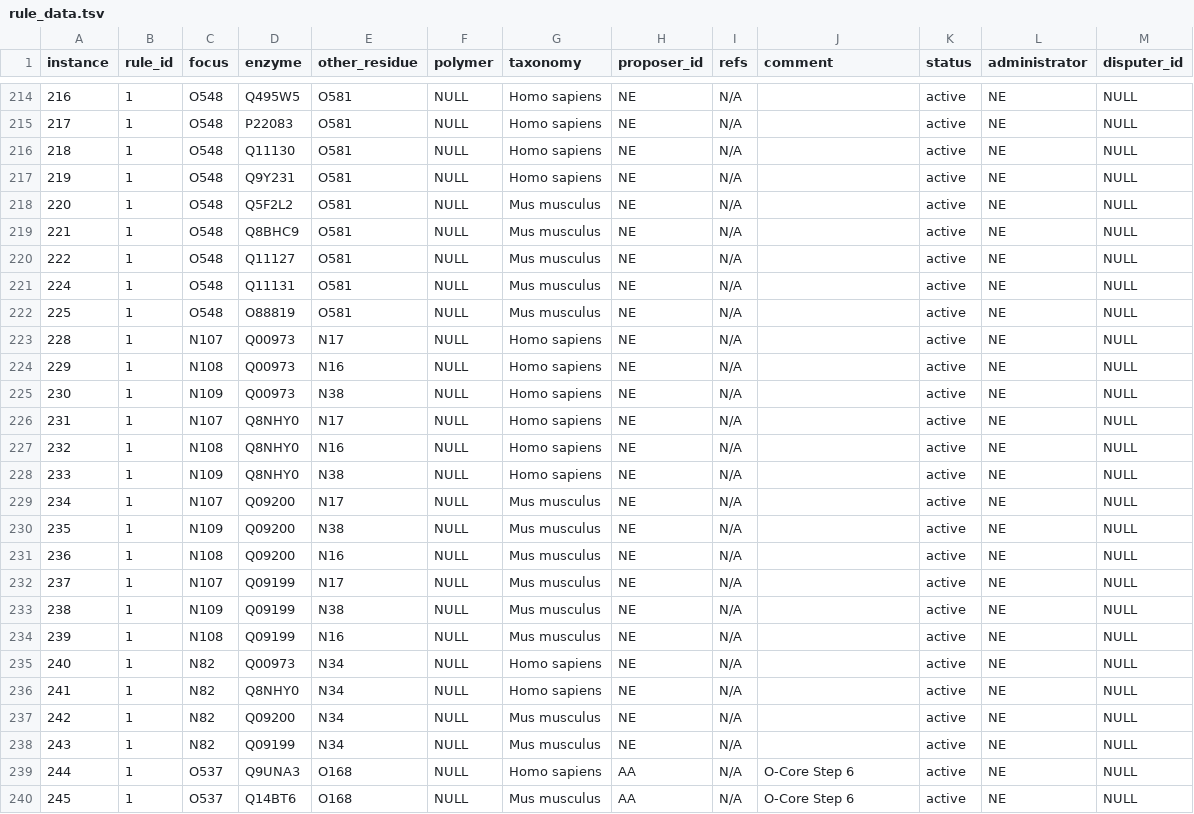
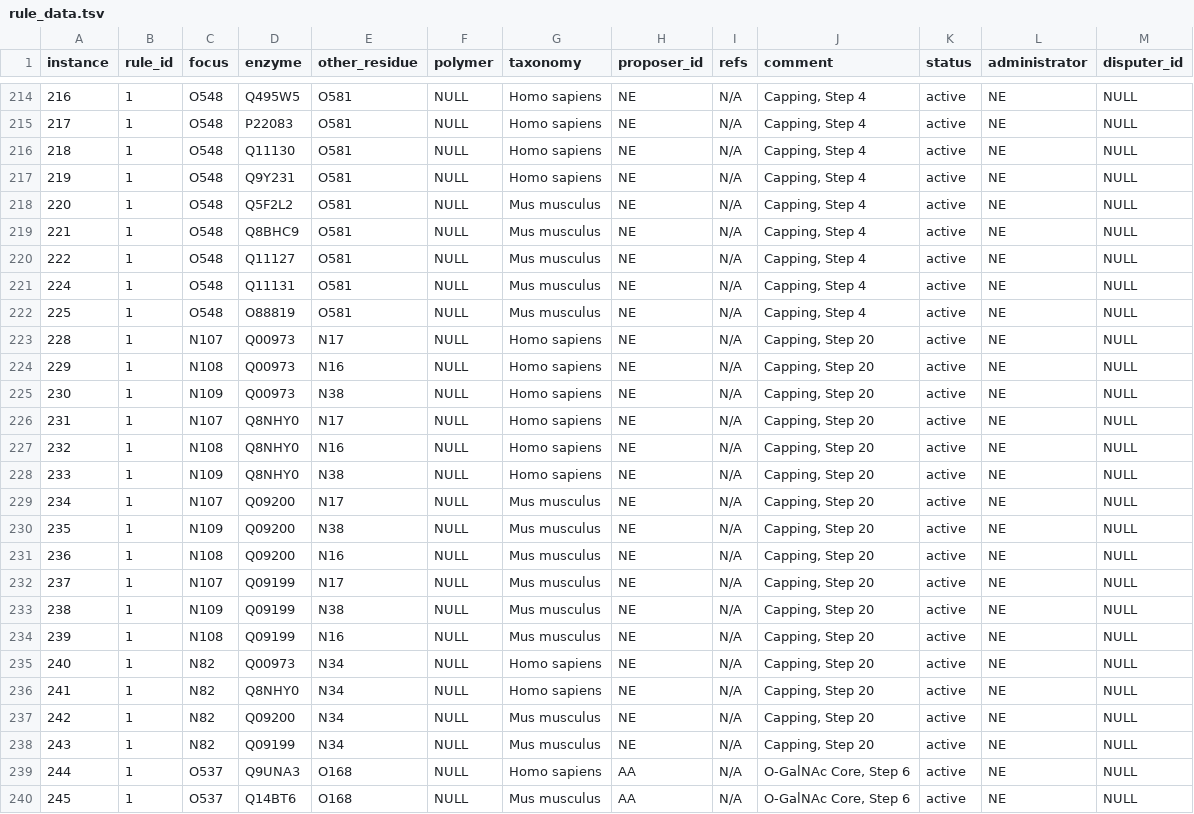
Before and after one commit to glygen-glycan-data/glycoTree, a TSV file: model/rule_data.tsv, drawn as a sheet; only a part is shown, gaps mark what is left out; the diff covers the shown part only.

Commit message:
add pathway comment for rules

```diff
--- a/model/rule_data.tsv
+++ b/model/rule_data.tsv
@@ -214,27 +214,27 @@ instance	rule_id	focus	enzyme	other_residue	polymer	taxonomy	proposer_id	refs	co
-216	1	O548	Q495W5	O581	NULL	Homo sapiens	NE	N/A		active	NE	NULL
-217	1	O548	P22083	O581	NULL	Homo sapiens	NE	N/A		active	NE	NULL
-218	1	O548	Q11130	O581	NULL	Homo sapiens	NE	N/A		active	NE	NULL
-219	1	O548	Q9Y231	O581	NULL	Homo sapiens	NE	N/A		active	NE	NULL
-220	1	O548	Q5F2L2	O581	NULL	Mus musculus	NE	N/A		active	NE	NULL
-221	1	O548	Q8BHC9	O581	NULL	Mus musculus	NE	N/A		active	NE	NULL
-222	1	O548	Q11127	O581	NULL	Mus musculus	NE	N/A		active	NE	NULL
-224	1	O548	Q11131	O581	NULL	Mus musculus	NE	N/A		active	NE	NULL
-225	1	O548	O88819	O581	NULL	Mus musculus	NE	N/A		active	NE	NULL
-228	1	N107	Q00973	N17	NULL	Homo sapiens	NE	N/A		active	NE	NULL
-229	1	N108	Q00973	N16	NULL	Homo sapiens	NE	N/A		active	NE	NULL
-230	1	N109	Q00973	N38	NULL	Homo sapiens	NE	N/A		active	NE	NULL
-231	1	N107	Q8NHY0	N17	NULL	Homo sapiens	NE	N/A		active	NE	NULL
-232	1	N108	Q8NHY0	N16	NULL	Homo sapiens	NE	N/A		active	NE	NULL
-233	1	N109	Q8NHY0	N38	NULL	Homo sapiens	NE	N/A		active	NE	NULL
-234	1	N107	Q09200	N17	NULL	Mus musculus	NE	N/A		active	NE	NULL
-235	1	N109	Q09200	N38	NULL	Mus musculus	NE	N/A		active	NE	NULL
-236	1	N108	Q09200	N16	NULL	Mus musculus	NE	N/A		active	NE	NULL
-237	1	N107	Q09199	N17	NULL	Mus musculus	NE	N/A		active	NE	NULL
-238	1	N109	Q09199	N38	NULL	Mus musculus	NE	N/A		active	NE	NULL
-239	1	N108	Q09199	N16	NULL	Mus musculus	NE	N/A		active	NE	NULL
-240	1	N82	Q00973	N34	NULL	Homo sapiens	NE	N/A		active	NE	NULL
-241	1	N82	Q8NHY0	N34	NULL	Homo sapiens	NE	N/A		active	NE	NULL
-242	1	N82	Q09200	N34	NULL	Mus musculus	NE	N/A		active	NE	NULL
-243	1	N82	Q09199	N34	NULL	Mus musculus	NE	N/A		active	NE	NULL
-244	1	O537	Q9UNA3	O168	NULL	Homo sapiens	AA	N/A	O-Core Step 6	active	NE	NULL
-245	1	O537	Q14BT6	O168	NULL	Mus musculus	AA	N/A	O-Core Step 6	active	NE	NULL
+216	1	O548	Q495W5	O581	NULL	Homo sapiens	NE	N/A	Capping, Step 4	active	NE	NULL
+217	1	O548	P22083	O581	NULL	Homo sapiens	NE	N/A	Capping, Step 4	active	NE	NULL
+218	1	O548	Q11130	O581	NULL	Homo sapiens	NE	N/A	Capping, Step 4	active	NE	NULL
+219	1	O548	Q9Y231	O581	NULL	Homo sapiens	NE	N/A	Capping, Step 4	active	NE	NULL
+220	1	O548	Q5F2L2	O581	NULL	Mus musculus	NE	N/A	Capping, Step 4	active	NE	NULL
+221	1	O548	Q8BHC9	O581	NULL	Mus musculus	NE	N/A	Capping, Step 4	active	NE	NULL
+222	1	O548	Q11127	O581	NULL	Mus musculus	NE	N/A	Capping, Step 4	active	NE	NULL
+224	1	O548	Q11131	O581	NULL	Mus musculus	NE	N/A	Capping, Step 4	active	NE	NULL
+225	1	O548	O88819	O581	NULL	Mus musculus	NE	N/A	Capping, Step 4	active	NE	NULL
+228	1	N107	Q00973	N17	NULL	Homo sapiens	NE	N/A	Capping, Step 20	active	NE	NULL
+229	1	N108	Q00973	N16	NULL	Homo sapiens	NE	N/A	Capping, Step 20	active	NE	NULL
+230	1	N109	Q00973	N38	NULL	Homo sapiens	NE	N/A	Capping, Step 20	active	NE	NULL
+231	1	N107	Q8NHY0	N17	NULL	Homo sapiens	NE	N/A	Capping, Step 20	active	NE	NULL
+232	1	N108	Q8NHY0	N16	NULL	Homo sapiens	NE	N/A	Capping, Step 20	active	NE	NULL
+233	1	N109	Q8NHY0	N38	NULL	Homo sapiens	NE	N/A	Capping, Step 20	active	NE	NULL
+234	1	N107	Q09200	N17	NULL	Mus musculus	NE	N/A	Capping, Step 20	active	NE	NULL
+235	1	N109	Q09200	N38	NULL	Mus musculus	NE	N/A	Capping, Step 20	active	NE	NULL
+236	1	N108	Q09200	N16	NULL	Mus musculus	NE	N/A	Capping, Step 20	active	NE	NULL
+237	1	N107	Q09199	N17	NULL	Mus musculus	NE	N/A	Capping, Step 20	active	NE	NULL
+238	1	N109	Q09199	N38	NULL	Mus musculus	NE	N/A	Capping, Step 20	active	NE	NULL
+239	1	N108	Q09199	N16	NULL	Mus musculus	NE	N/A	Capping, Step 20	active	NE	NULL
+240	1	N82	Q00973	N34	NULL	Homo sapiens	NE	N/A	Capping, Step 20	active	NE	NULL
+241	1	N82	Q8NHY0	N34	NULL	Homo sapiens	NE	N/A	Capping, Step 20	active	NE	NULL
+242	1	N82	Q09200	N34	NULL	Mus musculus	NE	N/A	Capping, Step 20	active	NE	NULL
+243	1	N82	Q09199	N34	NULL	Mus musculus	NE	N/A	Capping, Step 20	active	NE	NULL
+244	1	O537	Q9UNA3	O168	NULL	Homo sapiens	AA	N/A	O-GalNAc Core, Step 6	active	NE	NULL
+245	1	O537	Q14BT6	O168	NULL	Mus musculus	AA	N/A	O-GalNAc Core, Step 6	active	NE	NULL
```
Also changed, not shown: 89 edited cells elsewhere in this file.
